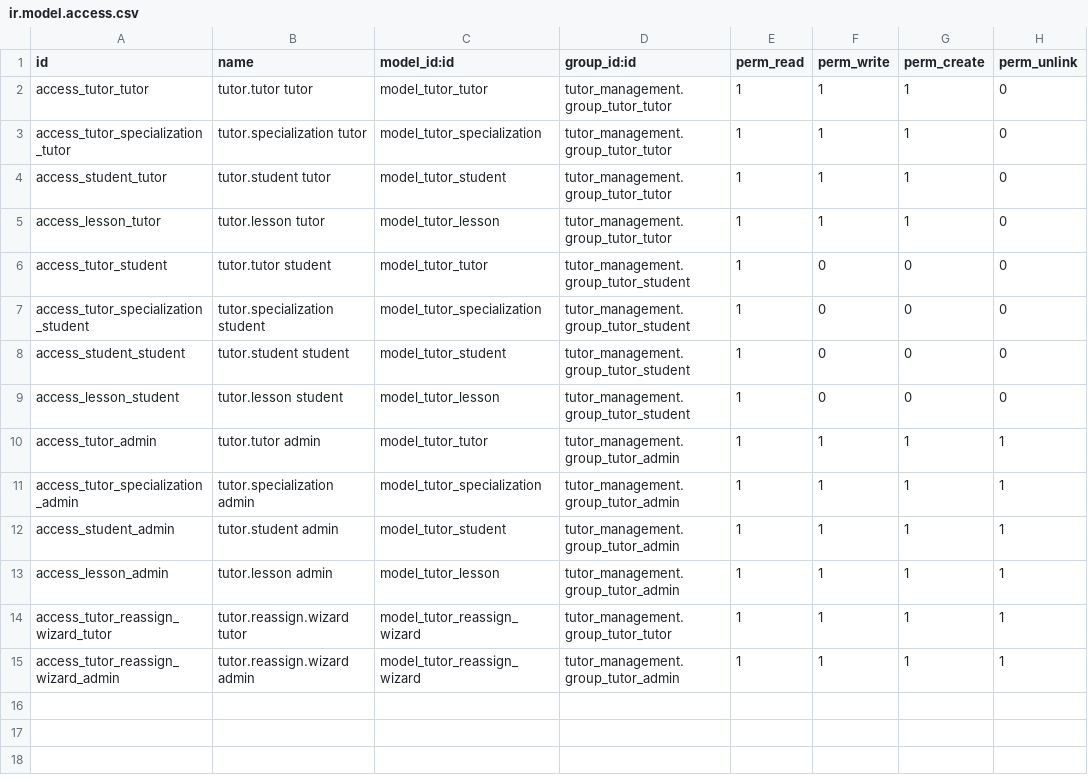
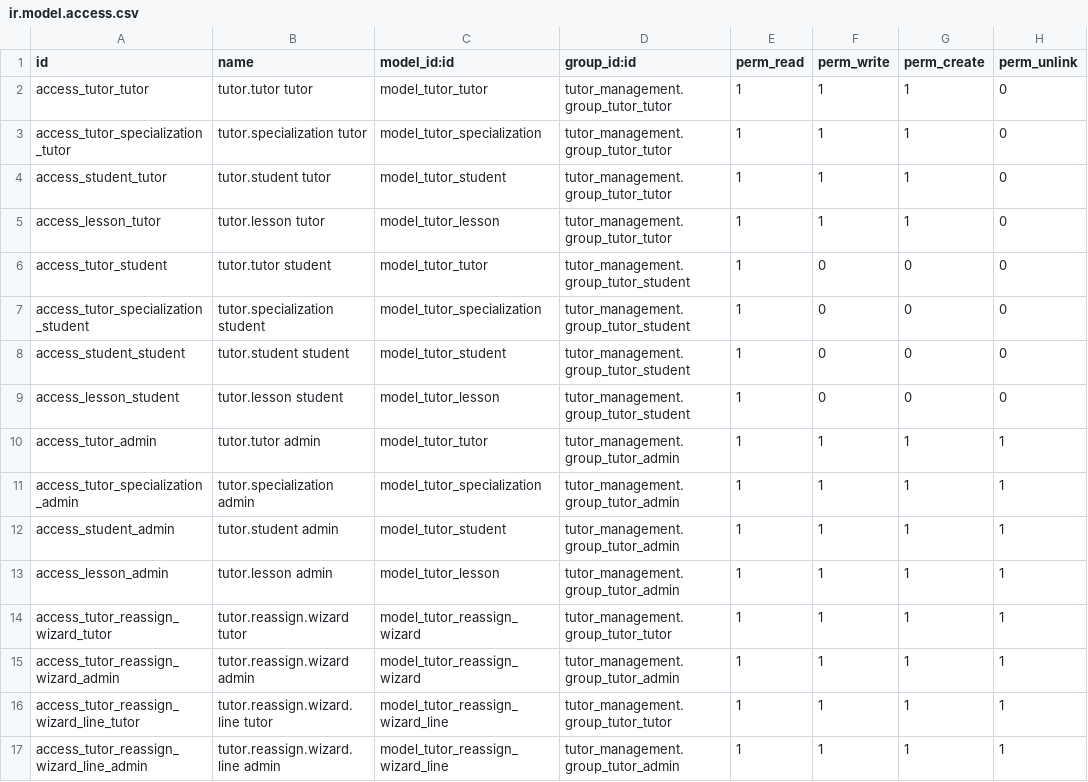
Before and after one commit to k33alexey/odoo-course-tasks, a CSV file: addons/tutor_management/security/ir.model.access.csv, drawn as a sheet.

```diff
--- a/addons/tutor_management/security/ir.model.access.csv
+++ b/addons/tutor_management/security/ir.model.access.csv
@@ -15 +15,3 @@ access_tutor_reassign_wizard_tutor,tutor.reassign.wizard tutor,model_tutor_reass
 access_tutor_reassign_wizard_admin,tutor.reassign.wizard admin,model_tutor_reassign_wizard,tutor_management.group_tutor_admin,1,1,1,1
+access_tutor_reassign_wizard_line_tutor,tutor.reassign.wizard.line tutor,model_tutor_reassign_wizard_line,tutor_management.group_tutor_tutor,1,1,1,1
+access_tutor_reassign_wizard_line_admin,tutor.reassign.wizard.line admin,model_tutor_reassign_wizard_line,tutor_management.group_tutor_admin,1,1,1,1
```
Also changed, not shown: 5 other files.
